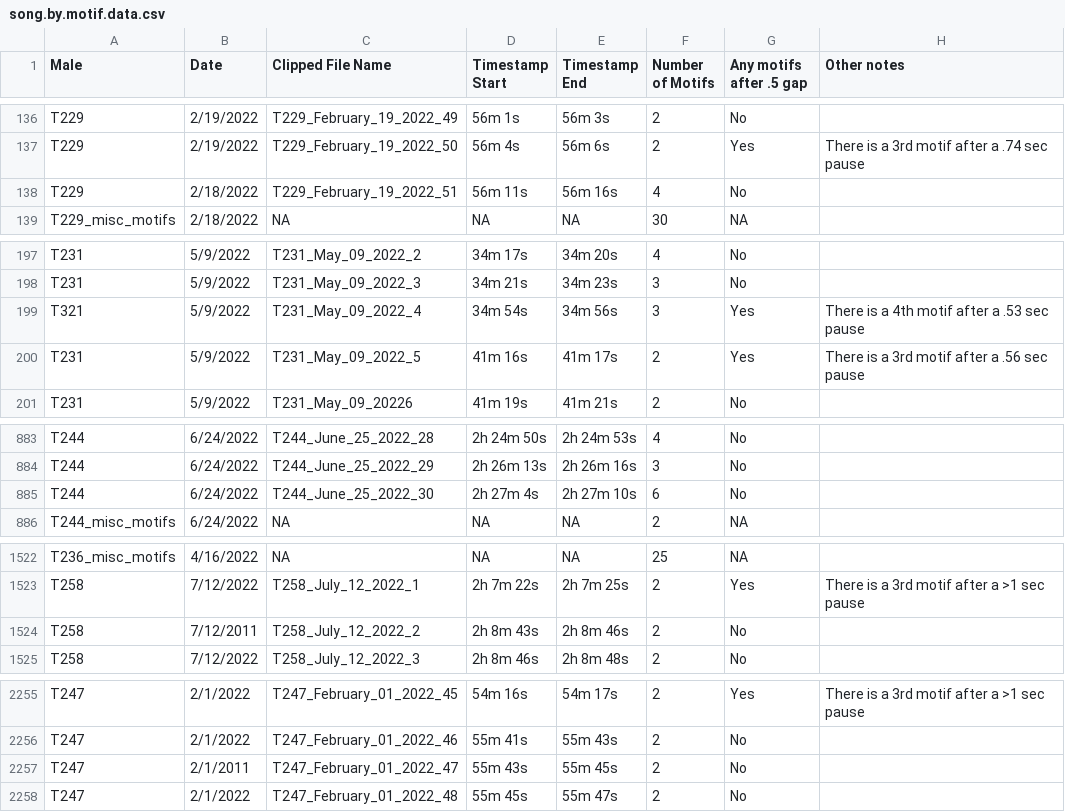
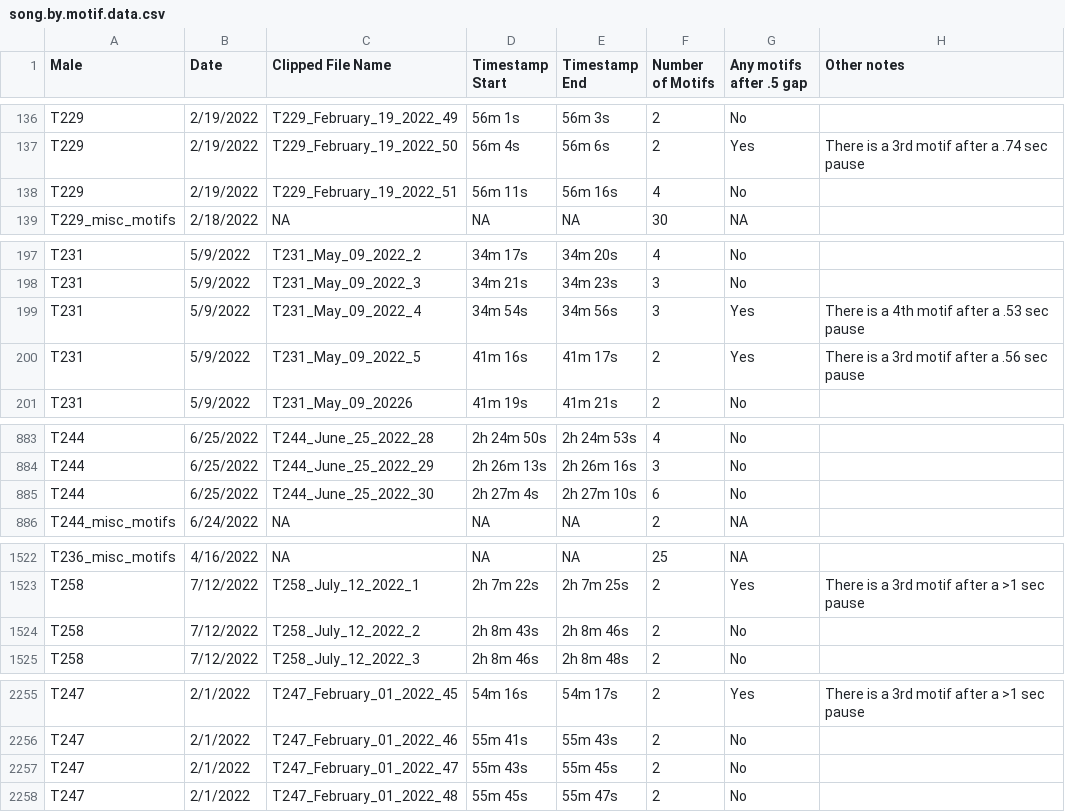
Before and after one commit to mikegilchrist/ZEFI-Thermal-Curves, a CSV file: data/song/motifs/song.by.motif.data.csv, drawn as a sheet; only a part is shown, gaps mark what is left out; the diff covers the shown part only; the diff names each change by its address in the sheet, - before the commit and + after, or states it on an @@ line.

```diff
--- a/data/song/motifs/song.by.motif.data.csv
+++ b/data/song/motifs/song.by.motif.data.csv
-B138 (Date): 2/18/2022
+B138 (Date): 2/19/2022
-A199 (Male): T321
+A199 (Male): T231
-B883:B885 (Date): 6/24/2022
+B883:B885 (Date): 6/25/2022
-B1524 (Date): 7/12/2011
+B1524 (Date): 7/12/2022
-B2257 (Date): 2/1/2011
+B2257 (Date): 2/1/2022
```
Also changed, not shown: 28 edited cells elsewhere in this file, 1 other file.
